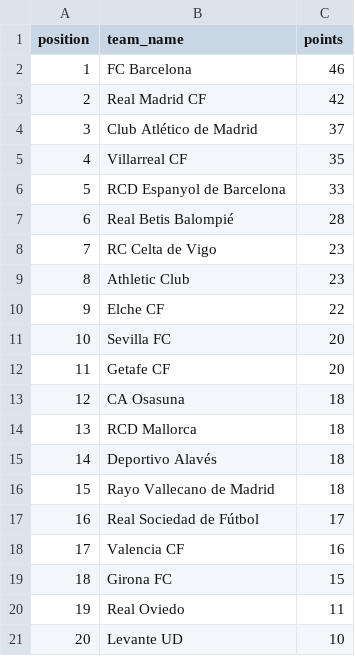
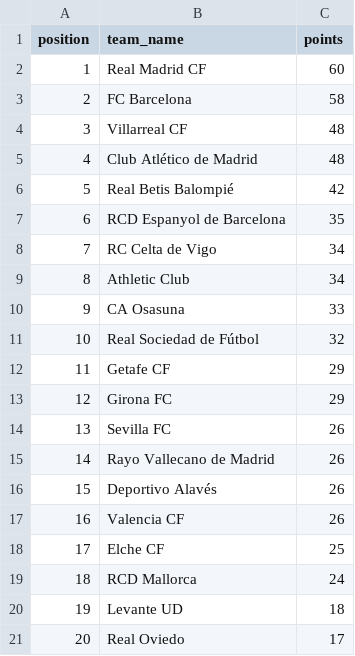
Before and after one commit to abdrahim-dev/football-data-api, a CSV file: output/league_standing.csv, drawn as a sheet.

```diff
--- a/output/league_standing.csv
+++ b/output/league_standing.csv
@@ -1,21 +1,21 @@
 position,team_name,points
-1,FC Barcelona,46
-2,Real Madrid CF,42
-3,Club Atlético de Madrid,37
-4,Villarreal CF,35
-5,RCD Espanyol de Barcelona,33
-6,Real Betis Balompié,28
-7,RC Celta de Vigo,23
-8,Athletic Club,23
-9,Elche CF,22
-10,Sevilla FC,20
-11,Getafe CF,20
-12,CA Osasuna,18
-13,RCD Mallorca,18
-14,Deportivo Alavés,18
-15,Rayo Vallecano de Madrid,18
-16,Real Sociedad de Fútbol,17
-17,Valencia CF,16
-18,Girona FC,15
-19,Real Oviedo,11
-20,Levante UD,10
+1,Real Madrid CF,60
+2,FC Barcelona,58
+3,Villarreal CF,48
+4,Club Atlético de Madrid,48
+5,Real Betis Balompié,42
+6,RCD Espanyol de Barcelona,35
+7,RC Celta de Vigo,34
+8,Athletic Club,34
+9,CA Osasuna,33
+10,Real Sociedad de Fútbol,32
+11,Getafe CF,29
+12,Girona FC,29
+13,Sevilla FC,26
+14,Rayo Vallecano de Madrid,26
+15,Deportivo Alavés,26
+16,Valencia CF,26
+17,Elche CF,25
+18,RCD Mallorca,24
+19,Levante UD,18
+20,Real Oviedo,17
```
Also changed, not shown: output/results_of_matches.csv, 13 other files.
